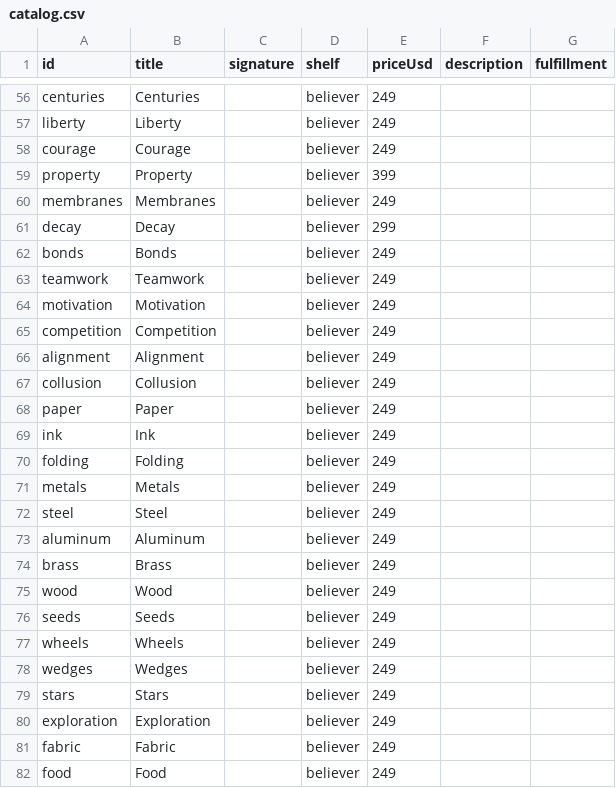
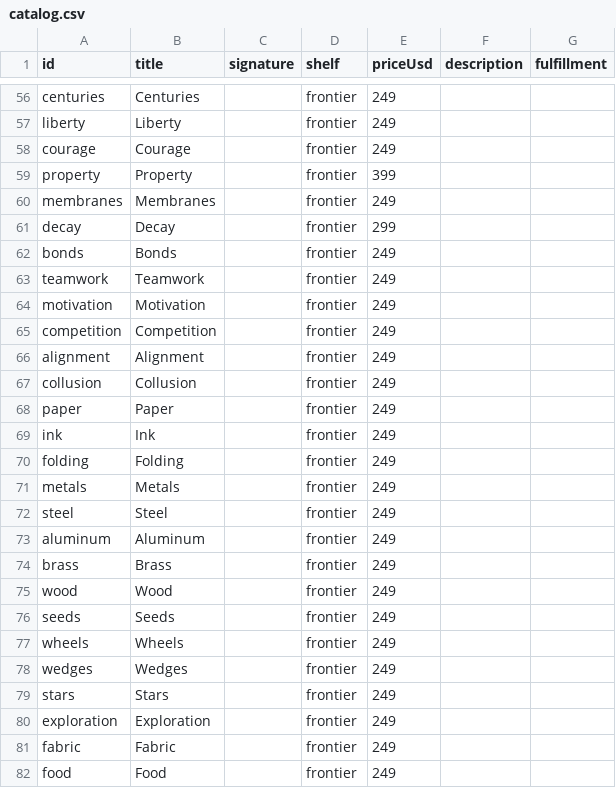
Before and after one commit to breck7/knowbooks.com, a CSV file: catalog.csv, drawn as a sheet; only a part is shown, gaps mark what is left out; the diff covers the shown part only; the diff names each change by its address in the sheet, - before the commit and + after, or states it on an @@ line.

```diff
--- a/catalog.csv
+++ b/catalog.csv
-D56:D82 (shelf): believer
+D56:D82 (shelf): frontier
```
Also changed, not shown: 72 edited cells elsewhere in this file, 5 other files.
